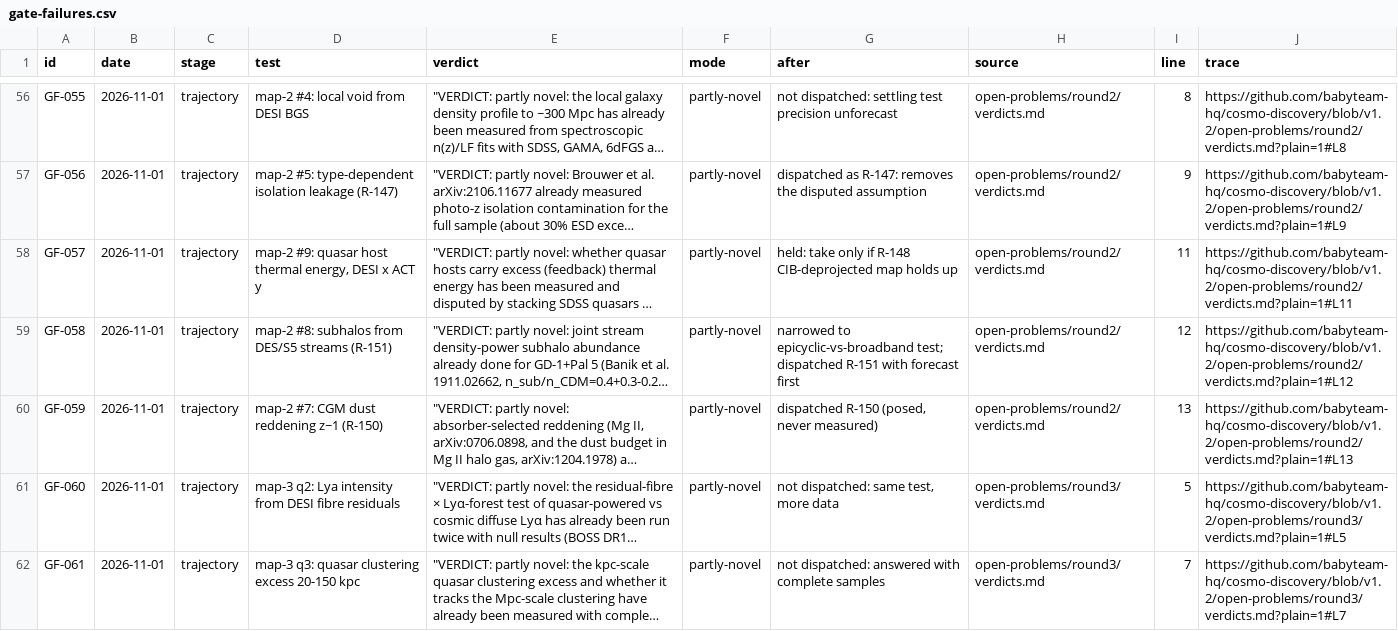
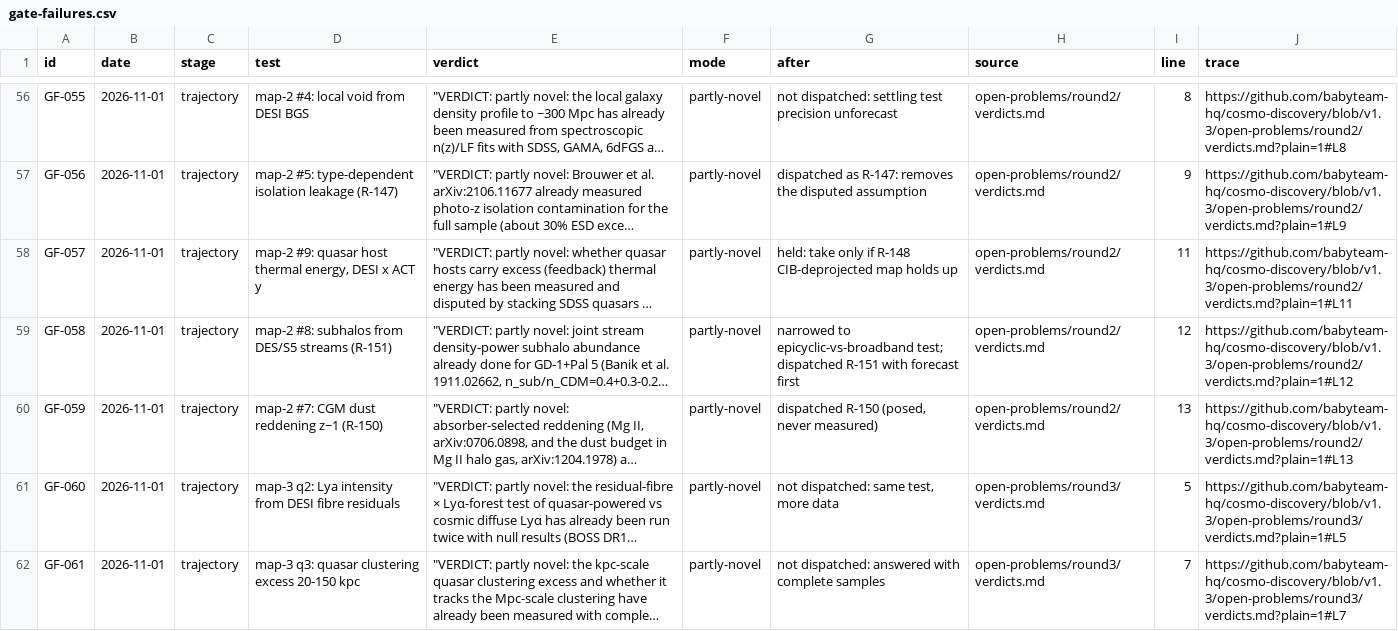
Before and after one commit to babyteam-hq/cosmo-discovery, a CSV file: gate-failures.csv, drawn as a sheet; only a part is shown, gaps mark what is left out; long unchanged cells end in …; the diff covers the shown part only; the diff names each change by its address in the sheet, - before the commit and + after, or states it on an @@ line.

```diff
--- a/gate-failures.csv
+++ b/gate-failures.csv
-J56 (trace): https://github.com/babyteam-hq/cosmo-discovery/blob/v1.2/open-problems/round2/verdicts.md?plain=1#L8
+J56 (trace): https://github.com/babyteam-hq/cosmo-discovery/blob/v1.3/open-problems/round2/verdicts.md?plain=1#L8
-J57 (trace): https://github.com/babyteam-hq/cosmo-discovery/blob/v1.2/open-problems/round2/verdicts.md?plain=1#L9
+J57 (trace): https://github.com/babyteam-hq/cosmo-discovery/blob/v1.3/open-problems/round2/verdicts.md?plain=1#L9
-J58 (trace): https://github.com/babyteam-hq/cosmo-discovery/blob/v1.2/open-problems/round2/verdicts.md?plain=1#L11
+J58 (trace): https://github.com/babyteam-hq/cosmo-discovery/blob/v1.3/open-problems/round2/verdicts.md?plain=1#L11
-J59 (trace): https://github.com/babyteam-hq/cosmo-discovery/blob/v1.2/open-problems/round2/verdicts.md?plain=1#L12
+J59 (trace): https://github.com/babyteam-hq/cosmo-discovery/blob/v1.3/open-problems/round2/verdicts.md?plain=1#L12
-J60 (trace): https://github.com/babyteam-hq/cosmo-discovery/blob/v1.2/open-problems/round2/verdicts.md?plain=1#L13
+J60 (trace): https://github.com/babyteam-hq/cosmo-discovery/blob/v1.3/open-problems/round2/verdicts.md?plain=1#L13
-J61 (trace): https://github.com/babyteam-hq/cosmo-discovery/blob/v1.2/open-problems/round3/verdicts.md?plain=1#L5
+J61 (trace): https://github.com/babyteam-hq/cosmo-discovery/blob/v1.3/open-problems/round3/verdicts.md?plain=1#L5
-J62 (trace): https://github.com/babyteam-hq/cosmo-discovery/blob/v1.2/open-problems/round3/verdicts.md?plain=1#L7
+J62 (trace): https://github.com/babyteam-hq/cosmo-discovery/blob/v1.3/open-problems/round3/verdicts.md?plain=1#L7
```
Also changed, not shown: 2 added rows and 125 edited cells elsewhere in this file, gate-passes.csv, 13 other files.
